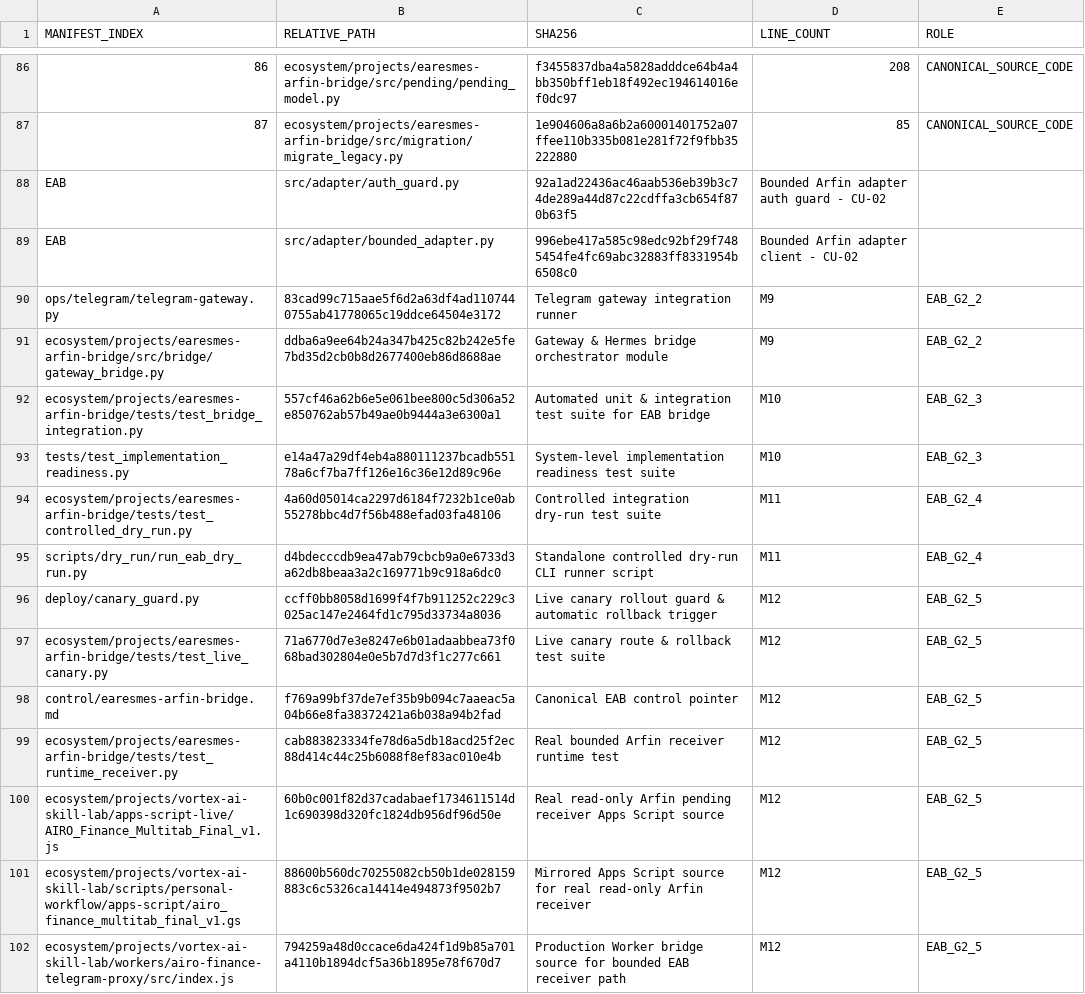
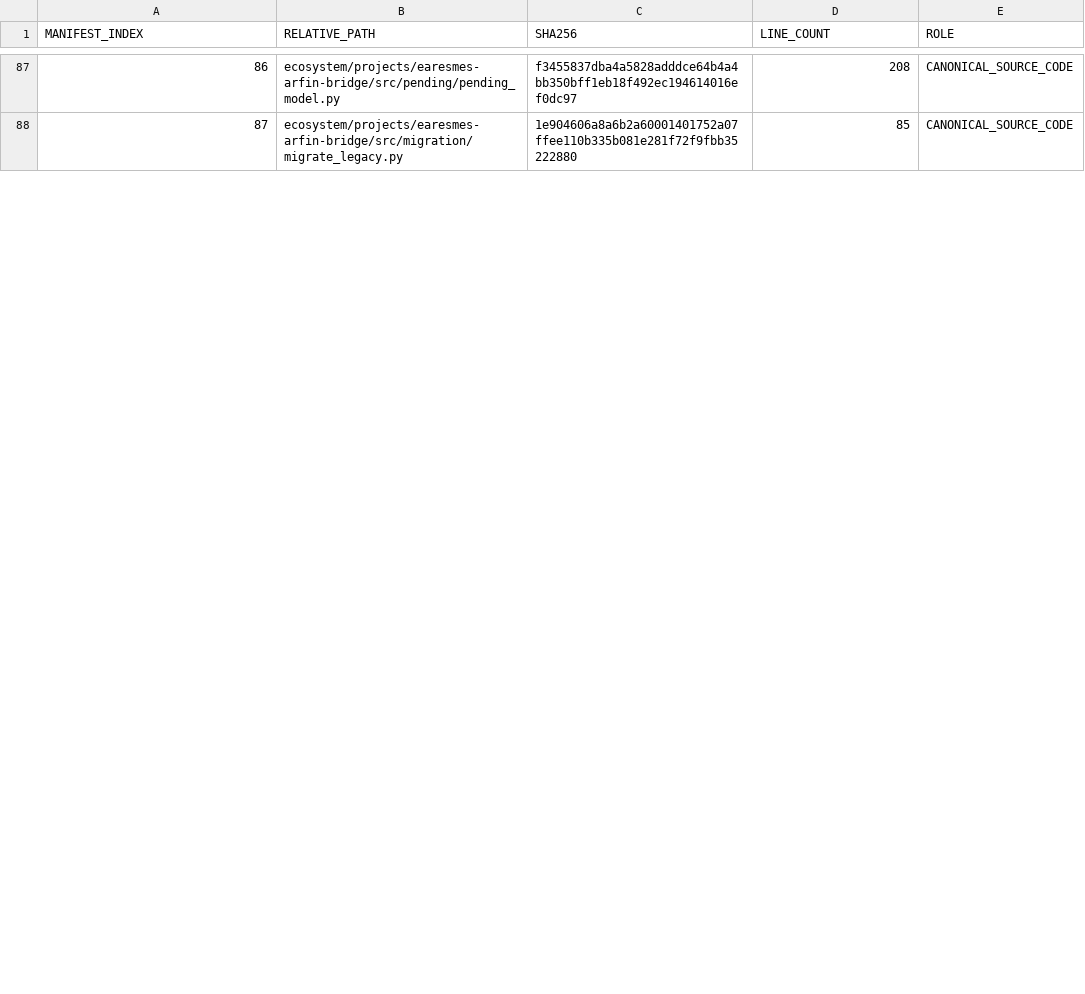
Before and after one commit to progamer6918/airo-second-brain, a TSV file: ecosystem/projects/earesmes-arfin-bridge/docs/BOOT_MANIFEST.tsv, drawn as a sheet; only a part is shown, gaps mark what is left out; the diff covers the shown part only.

```diff
--- a/ecosystem/projects/earesmes-arfin-bridge/docs/BOOT_MANIFEST.tsv
+++ b/ecosystem/projects/earesmes-arfin-bridge/docs/BOOT_MANIFEST.tsv
@@ -87,16 +88 @@ MANIFEST_INDEX	RELATIVE_PATH	SHA256	LINE_COUNT	ROLE
 87	ecosystem/projects/earesmes-arfin-bridge/src/migration/migrate_legacy.py	1e904606a8a6b2a60001401752a07ffee110b335b081e281f72f9fbb35222880	85	CANONICAL_SOURCE_CODE
-EAB	src/adapter/auth_guard.py	92a1ad22436ac46aab536eb39b3c74de289a44d87c22cdffa3cb654f870b63f5	Bounded Arfin adapter auth guard - CU-02
-EAB	src/adapter/bounded_adapter.py	996ebe417a585c98edc92bf29f7485454fe4fc69abc32883ff8331954b6508c0	Bounded Arfin adapter client - CU-02
-ops/telegram/telegram-gateway.py	83cad99c715aae5f6d2a63df4ad1107440755ab41778065c19ddce64504e3172	Telegram gateway integration runner	M9	EAB_G2_2
-ecosystem/projects/earesmes-arfin-bridge/src/bridge/gateway_bridge.py	ddba6a9ee64b24a347b425c82b242e5fe7bd35d2cb0b8d2677400eb86d8688ae	Gateway & Hermes bridge orchestrator module	M9	EAB_G2_2
-ecosystem/projects/earesmes-arfin-bridge/tests/test_bridge_integration.py	557cf46a62b6e5e061bee800c5d306a52e850762ab57b49ae0b9444a3e6300a1	Automated unit & integration test suite for EAB bridge	M10	EAB_G2_3
-tests/test_implementation_readiness.py	e14a47a29df4eb4a880111237bcadb55178a6cf7ba7ff126e16c36e12d89c96e	System-level implementation readiness test suite	M10	EAB_G2_3
-ecosystem/projects/earesmes-arfin-bridge/tests/test_controlled_dry_run.py	4a60d05014ca2297d6184f7232b1ce0ab55278bbc4d7f56b488efad03fa48106	Controlled integration dry-run test suite	M11	EAB_G2_4
-scripts/dry_run/run_eab_dry_run.py	d4bdecccdb9ea47ab79cbcb9a0e6733d3a62db8beaa3a2c169771b9c918a6dc0	Standalone controlled dry-run CLI runner script	M11	EAB_G2_4
-deploy/canary_guard.py	ccff0bb8058d1699f4f7b911252c229c3025ac147e2464fd1c795d33734a8036	Live canary rollout guard & automatic rollback trigger	M12	EAB_G2_5
-ecosystem/projects/earesmes-arfin-bridge/tests/test_live_canary.py	71a6770d7e3e8247e6b01adaabbea73f068bad302804e0e5b7d7d3f1c277c661	Live canary route & rollback test suite	M12	EAB_G2_5
-control/earesmes-arfin-bridge.md	f769a99bf37de7ef35b9b094c7aaeac5a04b66e8fa38372421a6b038a94b2fad	Canonical EAB control pointer	M12	EAB_G2_5
-ecosystem/projects/earesmes-arfin-bridge/tests/test_runtime_receiver.py	cab883823334fe78d6a5db18acd25f2ec88d414c44c25b6088f8ef83ac010e4b	Real bounded Arfin receiver runtime test	M12	EAB_G2_5
-ecosystem/projects/vortex-ai-skill-lab/apps-script-live/AIRO_Finance_Multitab_Final_v1.js	60b0c001f82d37cadabaef1734611514d1c690398d320fc1824db956df96d50e	Real read-only Arfin pending receiver Apps Script source	M12	EAB_G2_5
-ecosystem/projects/vortex-ai-skill-lab/scripts/personal-workflow/apps-script/airo_finance_multitab_final_v1.gs	88600b560dc70255082cb50b1de028159883c6c5326ca14414e494873f9502b7	Mirrored Apps Script source for real read-only Arfin receiver	M12	EAB_G2_5
-ecosystem/projects/vortex-ai-skill-lab/workers/airo-finance-telegram-proxy/src/index.js	794259a48d0ccace6da424f1d9b85a701a4110b1894dcf5a36b1895e78f670d7	Production Worker bridge source for bounded EAB receiver path	M12	EAB_G2_5
```
Also changed, not shown: 16 added rows and 17 edited cells elsewhere in this file, ecosystem/projects/earesmes-arfin-bridge/docs/IMPLEMENTATION_PREREQUISITES.tsv, ecosystem/projects/earesmes-arfin-bridge/docs/MILESTONE_TRACKER.tsv, 7 other files.
